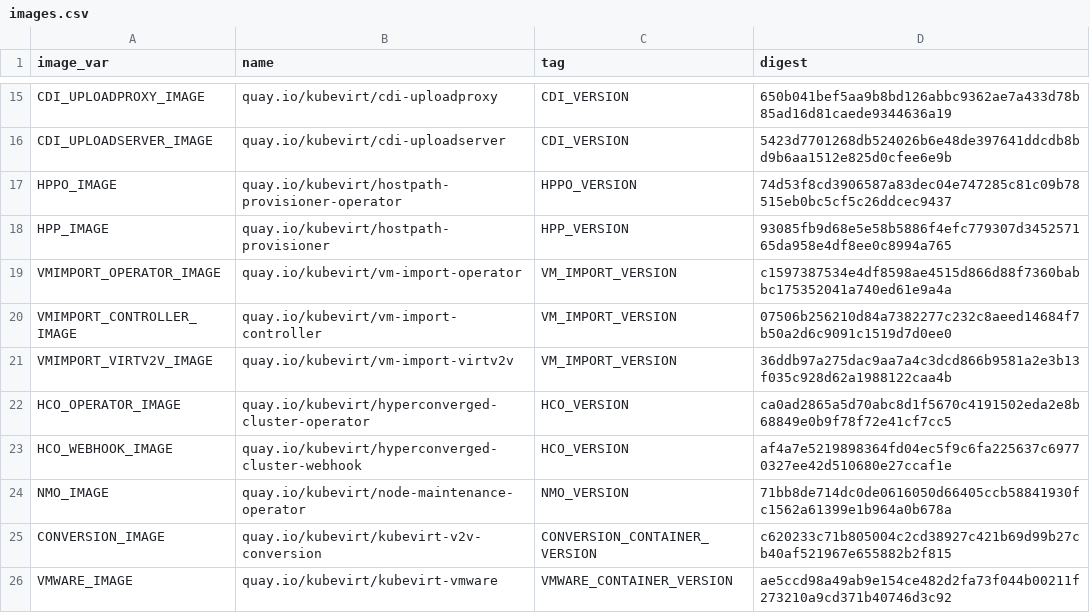
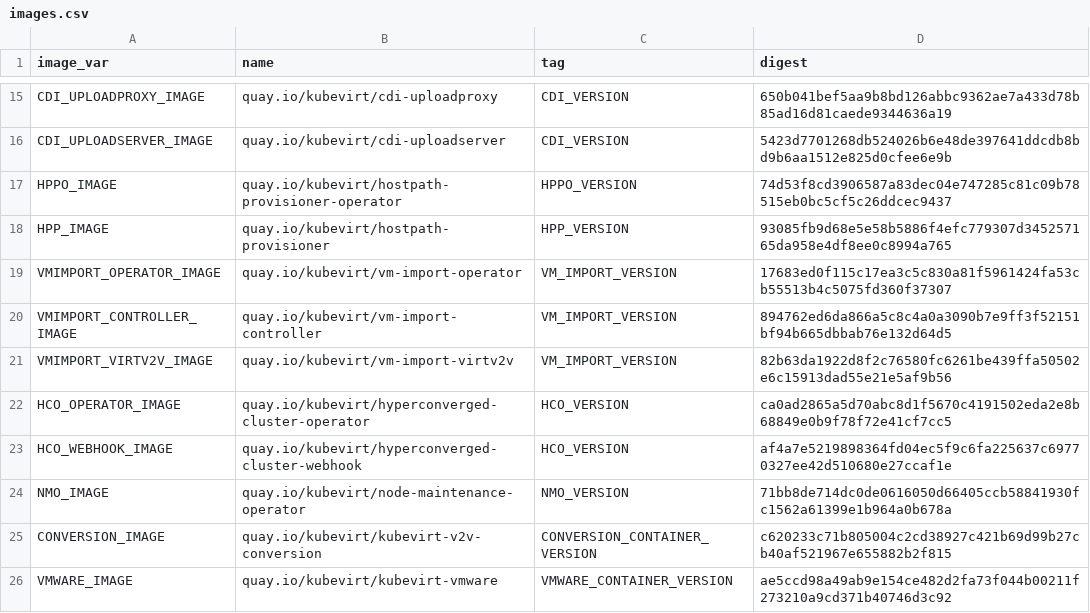
Before and after one commit to kubevirt/kubevirt, a CSV file: deploy/images.csv, drawn as a sheet; only a part is shown, gaps mark what is left out.

```diff
--- a/deploy/images.csv
+++ b/deploy/images.csv
@@ -18,5 +18,5 @@ HPPO_IMAGE,quay.io/kubevirt/hostpath-provisioner-operator,HPPO_VERSION,74d53f8cd
 HPP_IMAGE,quay.io/kubevirt/hostpath-provisioner,HPP_VERSION,93085fb9d68e5e58b5886f4efc779307d345257165da958e4df8ee0c8994a765
-VMIMPORT_OPERATOR_IMAGE,quay.io/kubevirt/vm-import-operator,VM_IMPORT_VERSION,c1597387534e4df8598ae4515d866d88f7360babbc175352041a740ed61e9a4a
-VMIMPORT_CONTROLLER_IMAGE,quay.io/kubevirt/vm-import-controller,VM_IMPORT_VERSION,07506b256210d84a7382277c232c8aeed14684f7b50a2d6c9091c1519d7d0ee0
-VMIMPORT_VIRTV2V_IMAGE,quay.io/kubevirt/vm-import-virtv2v,VM_IMPORT_VERSION,36ddb97a275dac9aa7a4c3dcd866b9581a2e3b13f035c928d62a1988122caa4b
+VMIMPORT_OPERATOR_IMAGE,quay.io/kubevirt/vm-import-operator,VM_IMPORT_VERSION,17683ed0f115c17ea3c5c830a81f5961424fa53cb55513b4c5075fd360f37307
+VMIMPORT_CONTROLLER_IMAGE,quay.io/kubevirt/vm-import-controller,VM_IMPORT_VERSION,894762ed6da866a5c8c4a0a3090b7e9ff3f52151bf94b665dbbab76e132d64d5
+VMIMPORT_VIRTV2V_IMAGE,quay.io/kubevirt/vm-import-virtv2v,VM_IMPORT_VERSION,82b63da1922d8f2c76580fc6261be439ffa50502e6c15913dad55e21e5af9b56
 HCO_OPERATOR_IMAGE,quay.io/kubevirt/hyperconverged-cluster-operator,HCO_VERSION,ca0ad2865a5d70abc8d1f5670c4191502eda2e8b68849e0b9f78f72e41cf7cc5
```
Also changed, not shown: 9 other files.
